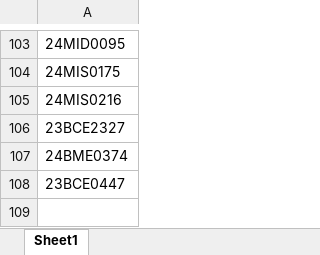
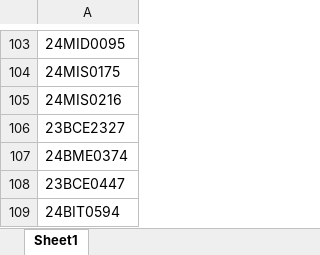
Before and after one commit to Mayankgupta1754/tam-results, an Excel workbook: data/results.xlsx, sheet Sheet1, drawn as a sheet; only a part is shown, gaps mark what is left out; values as stored, in another font and other column widths than the file's, no borders; table styles not drawn; the diff names each change by its address in the sheet, - before the commit and + after, or states it on an @@ line.

Commit message:
Add files via upload

```diff
--- a/data/results.xlsx (sheet Sheet1)
+++ b/data/results.xlsx (sheet Sheet1)
+row 109: 24BIT0594
```
